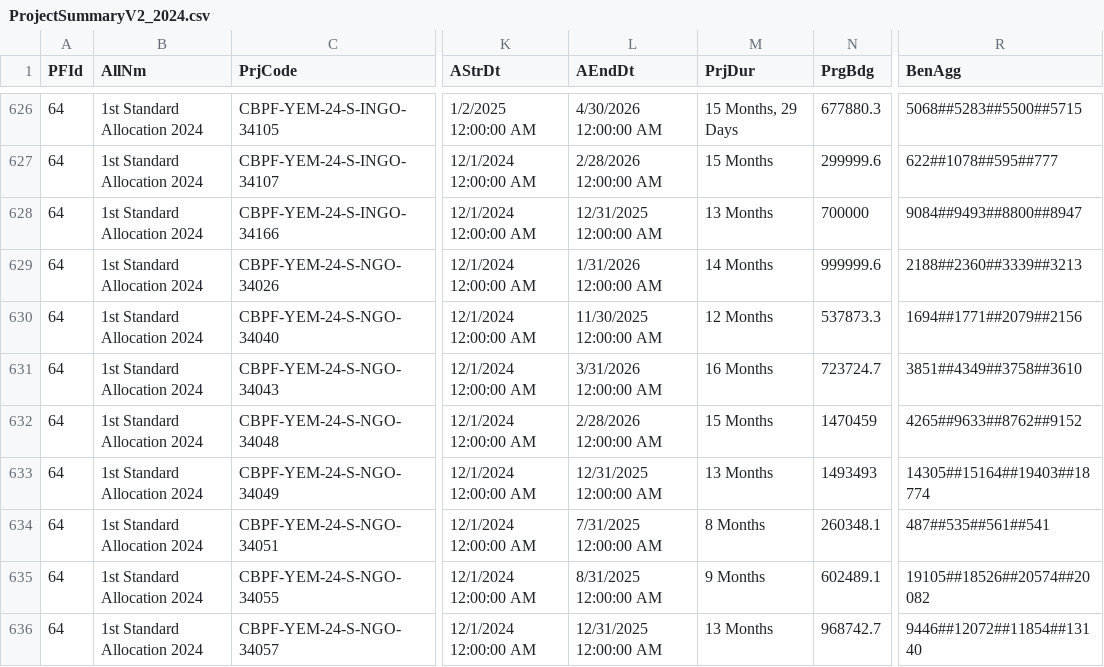
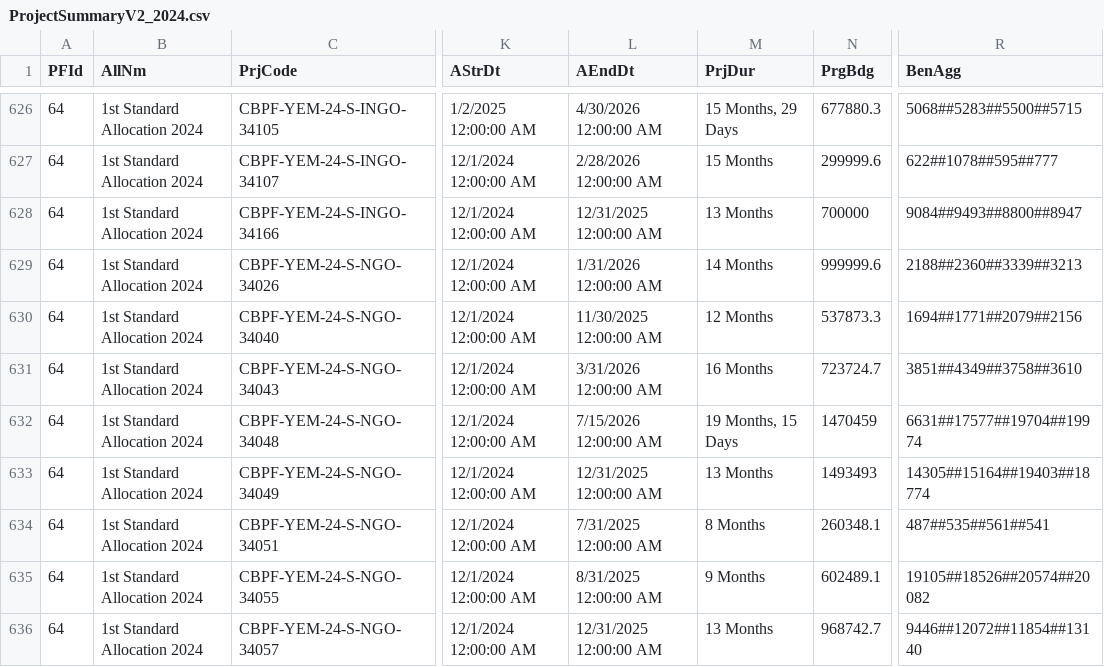
Before and after one commit to CBPFGMS/cbpfgms-data, a CSV file: utils/CBPF_allocations_overview_static/data/ProjectSummaryV2_2024.csv, drawn as a sheet; only a part is shown, gaps mark what is left out; the diff names each change by its address in the sheet, - before the commit and + after, or states it on an @@ line.

```diff
--- a/utils/CBPF_allocations_overview_static/data/ProjectSummaryV2_2024.csv
+++ b/utils/CBPF_allocations_overview_static/data/ProjectSummaryV2_2024.csv
-L632 (AEndDt): 2/28/2026 12:00:00 AM
+L632 (AEndDt): 7/15/2026 12:00:00 AM
-M632 (PrjDur): 15 Months
+M632 (PrjDur): 19 Months, 15 Days
-R632 (BenAgg): 4265##9633##8762##9152
+R632 (BenAgg): 6631##17577##19704##19974
```
Also changed, not shown: utils/CBPF_allocations_overview_static/data/AllocationTypes.csv, utils/CBPF_allocations_overview_static/data/ProjectSummaryAggV2_2015.csv, 7 other files.
